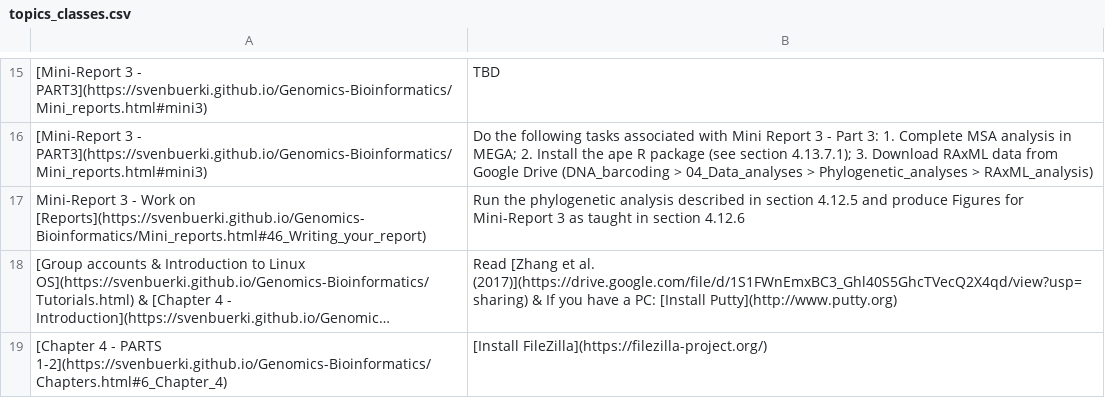
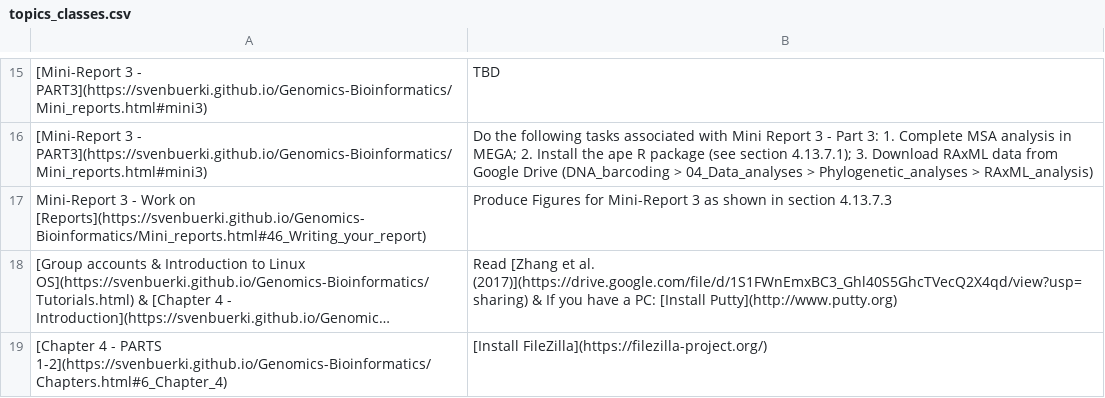
Before and after one commit to svenbuerki/Genomics-Bioinformatics, a CSV file: Data/topics_classes.csv, drawn as a sheet; only a part is shown, gaps mark what is left out; long unchanged cells end in …; the diff names each change by its address in the sheet, - before the commit and + after, or states it on an @@ line.

```diff
--- a/Data/topics_classes.csv
+++ b/Data/topics_classes.csv
-B17: Run the phylogenetic analysis described in section 4.12.5 and produce Figures for Mini-Report 3 as taught in section 4.12.6
+B17: Produce Figures for Mini-Report 3 as shown in section 4.13.7.3
```
Also changed, not shown: 1 other file.
